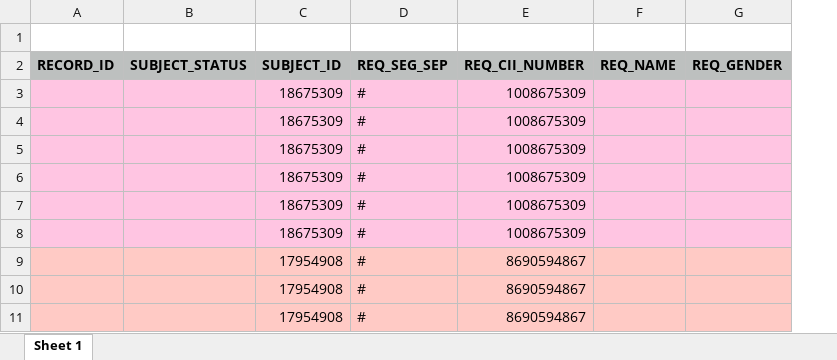
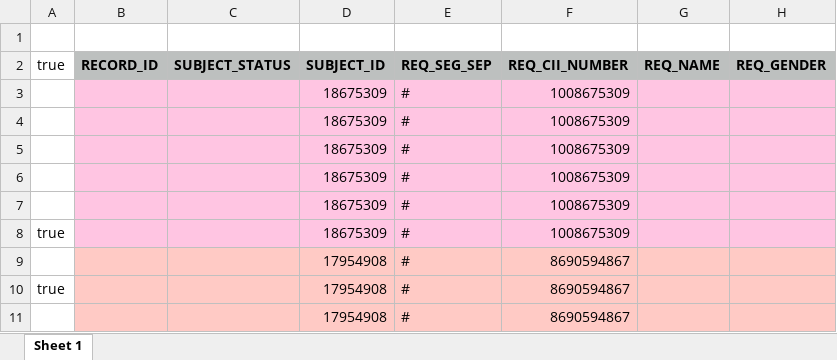
Before and after one commit to codeforamerica/gogen_pilots, an Excel workbook: test_fixtures/los_angeles/cadoj_los_angeles_source.xlsx, sheet Sheet 1, drawn as a sheet; only a part is shown; values as stored, in another font and other column widths than the file's, no borders; the diff names each change by its address in the sheet, - before the commit and + after, or states it on an @@ line.

Commit message:
All processor tests convert from excel to csv - one master excel file with first row dictating condensed file - first row dictating prop64 conviction
[#166075351]

```diff
--- a/test_fixtures/los_angeles/cadoj_los_angeles_source.xlsx (sheet Sheet 1)
+++ b/test_fixtures/los_angeles/cadoj_los_angeles_source.xlsx (sheet Sheet 1)
+column A, rows 2-10: true |  |  |  |  |  | true |  | true
```
Also changed, not shown: test_fixtures/contra_costa/cadoj_contra_costa_source.xlsx, test_fixtures/sacramento/cadoj_sacramento_source.xlsx, 3 other files.
